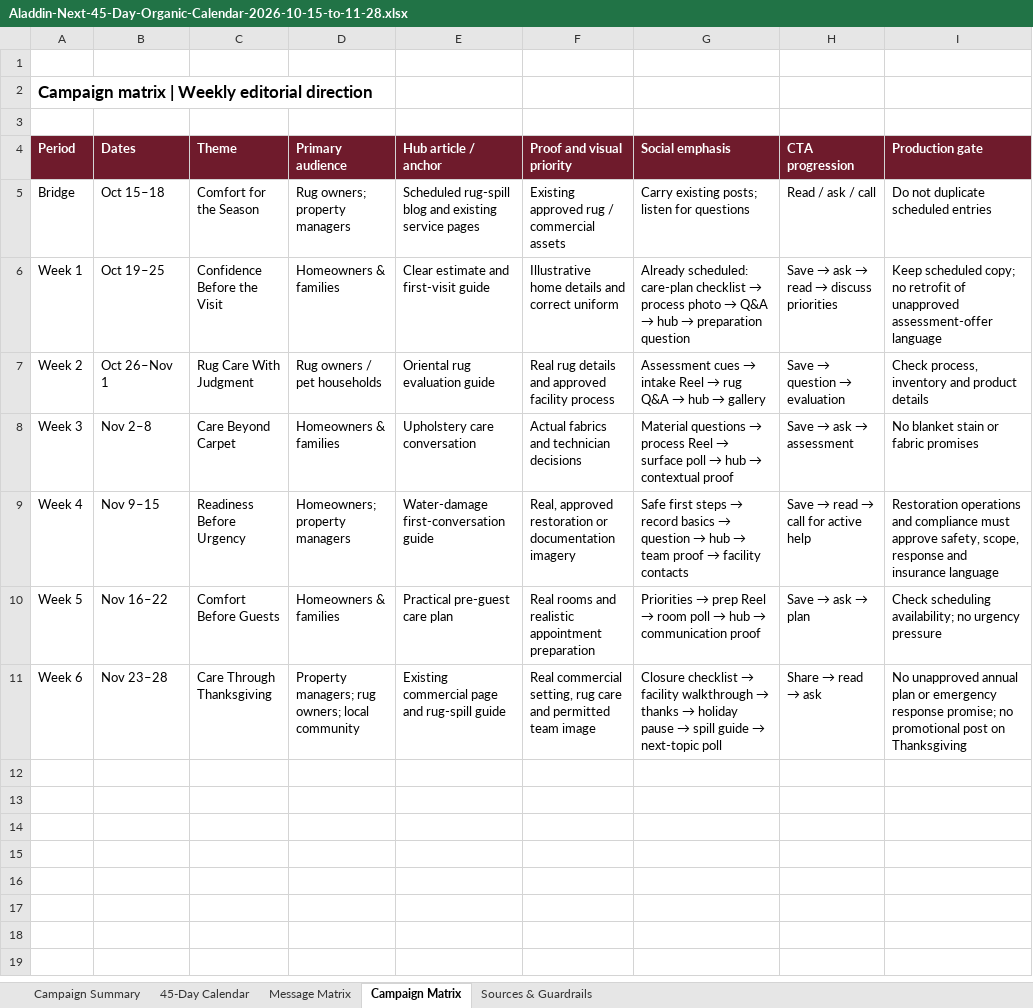
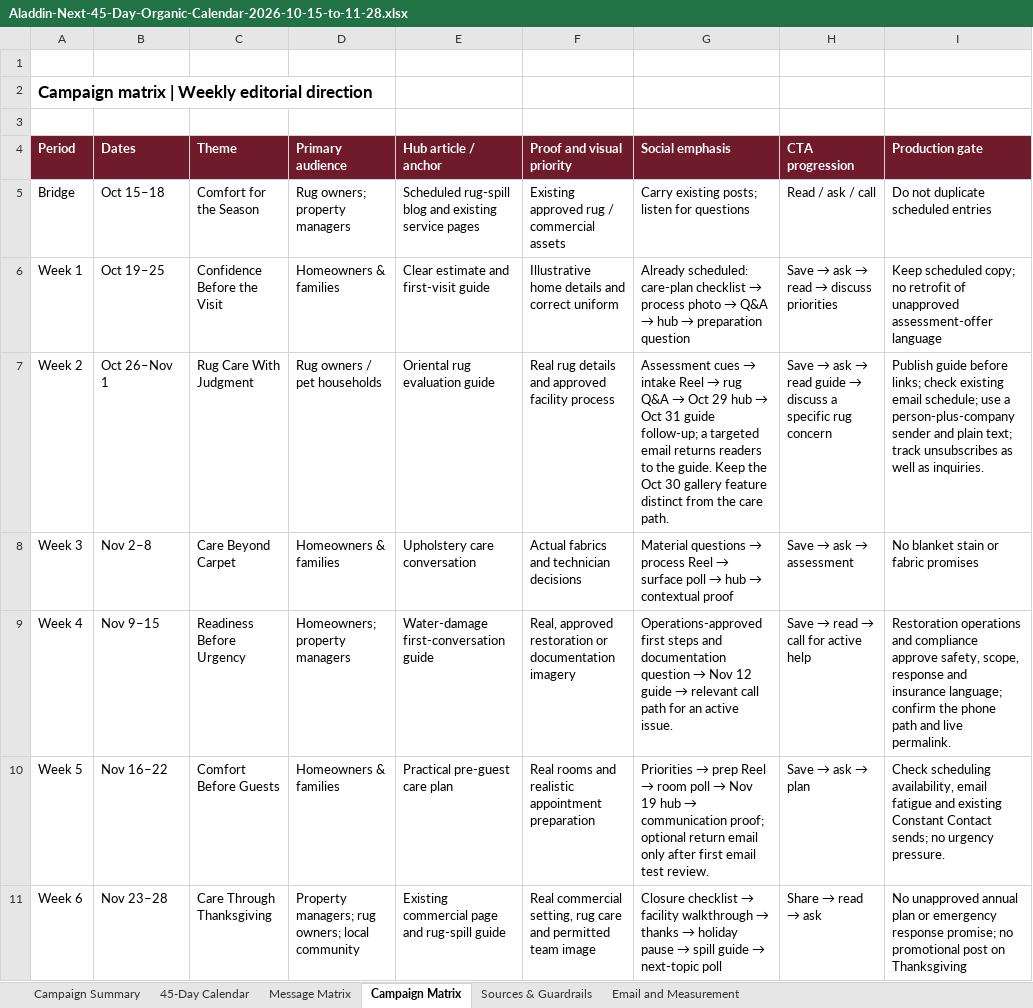
Before and after one commit to elliottwestgate/smm, an Excel workbook: clients/aladdin/calendar/Aladdin-Next-45-Day-Organic-Calendar-2026-10-15-to-11-28.xlsx, sheet Campaign Matrix, drawn as a sheet; values as stored, in another font and other column widths than the file's, no borders; the diff names each change by its address in the sheet, - before the commit and + after, or states it on an @@ line.

Commit message:
Update Aladdin 45-day calendar with email tests and lead-path measurement

```diff
--- a/clients/aladdin/calendar/Aladdin-Next-45-Day-Organic-Calendar-2026-10-15-to-11-28.xlsx (sheet Campaign Matrix)
+++ b/clients/aladdin/calendar/Aladdin-Next-45-Day-Organic-Calendar-2026-10-15-to-11-28.xlsx (sheet Campaign Matrix)
+sheet tab: Email and Measurement
@@ G7 (Social emphasis): …Q&A → hub → gallery → …Q&A → Oct 29 hub → Oct 31 guide follow-up; a targeted email returns readers to the guide. Keep the Oct 30 gallery feature distinct from the care path. @@
@@ H7 (CTA progression): Save → question → evaluation → Save → ask → read guide → discuss a specific rug concern @@
-I7 (Production gate): Check process, inventory and product details
+I7 (Production gate): Publish guide before links; check existing email schedule; use a person-plus-company sender and plain text; track unsubscribes as well as inquiries.
@@ G9 (Social emphasis): Safe first steps → record basics → question → hub → team proof → facility contacts → Operations-approved first steps and documentation question → Nov 12 guide → relevant call path for an active issue. @@
-I9 (Production gate): …and compliance must approve safety, scope, response and insurance language
+I9 (Production gate): …and compliance approve safety, scope, response and insurance language; confirm the phone path and live permalink.
@@ G10 (Social emphasis): …poll → hub → communication proof → …poll → Nov 19 hub → communication proof; optional return email only after first email test review. @@
-I10 (Production gate): Check scheduling availability; no urgency pressure
+I10 (Production gate): Check scheduling availability, email fatigue and existing Constant Contact sends; no urgency pressure.
```
Also changed, not shown: sheet 45-Day Calendar, sheet Sources & Guardrails, sheet Campaign Summary.
